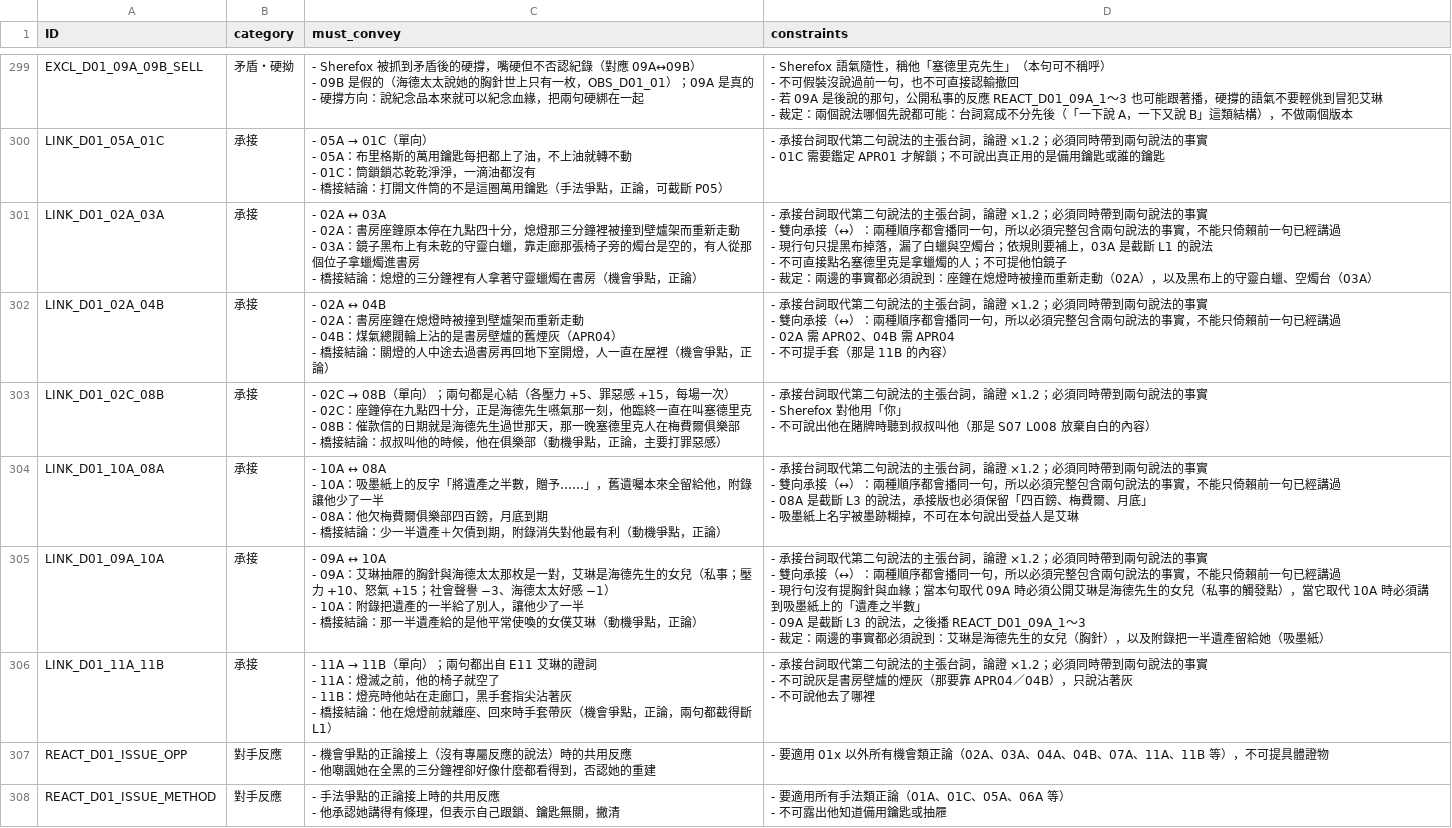
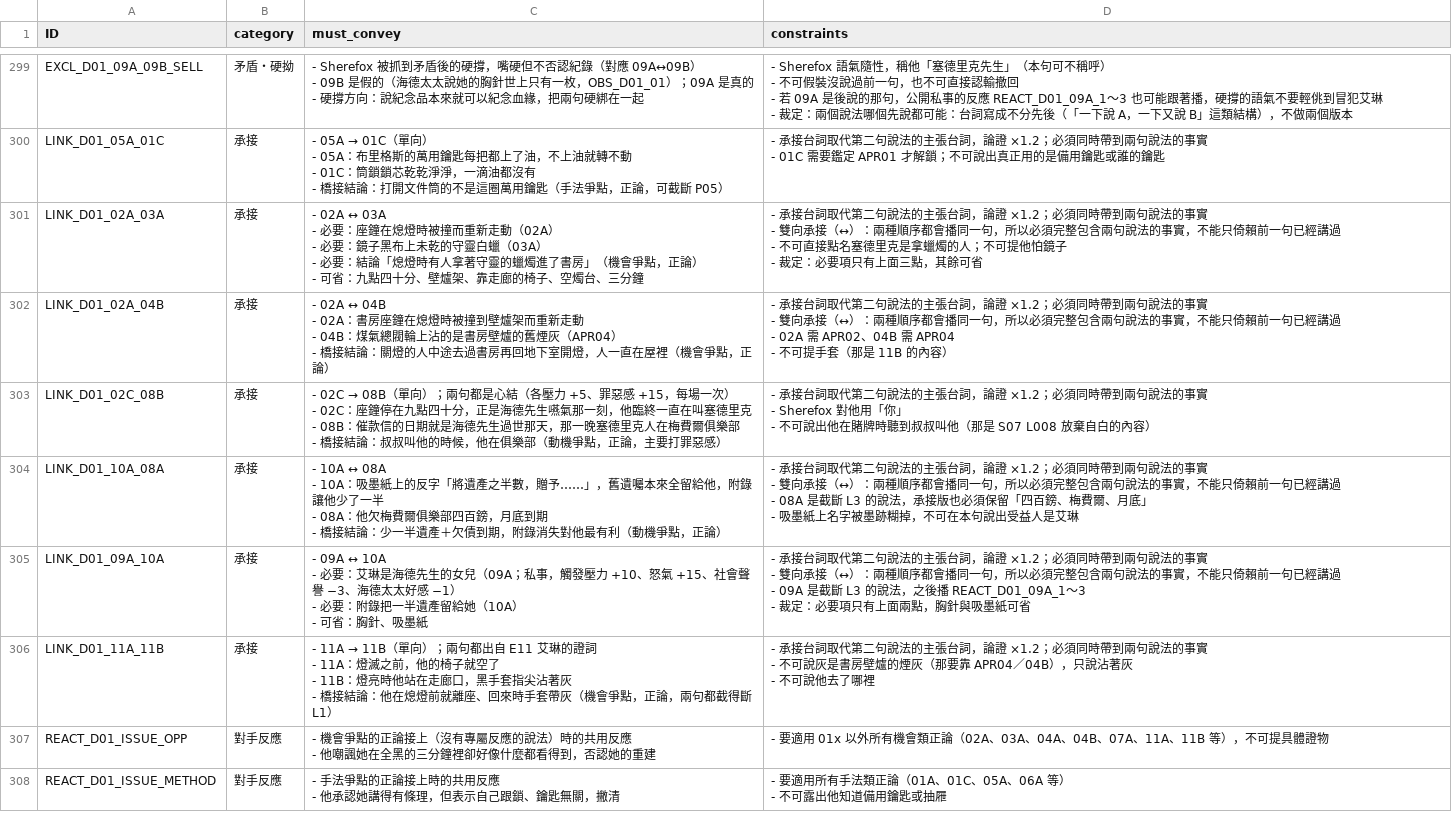
Before and after one commit to z060142/research-prototype-2, a CSV file: v2/demo/line_functions.csv, drawn as a sheet; only a part is shown, gaps mark what is left out; the diff covers the shown part only.

```diff
--- a/v2/demo/line_functions.csv
+++ b/v2/demo/line_functions.csv
@@ -1401,10 +1409,10 @@ LINK_D01_05A_01C,承接,"- 05A → 01C（單向）
 - 01C 需要鑑定 APR01 才解鎖；不可說出真正用的是備用鑰匙或誰的鑰匙"
-LINK_D01_02A_03A,承接,"- 02A ↔ 03A
-- 02A：書房座鐘原本停在九點四十分，熄燈那三分鐘裡被撞到壁爐架而重新走動
-- 03A：鏡子黑布上有未乾的守靈白蠟，靠走廊那張椅子旁的燭台是空的，有人從那個位子拿蠟燭進書房
-- 橋接結論：熄燈的三分鐘裡有人拿著守靈蠟燭在書房（機會爭點，正論）","- 承接台詞取代第二句說法的主張台詞，論證 ×1.2；必須同時帶到兩句說法的事實
-- 雙向承接（↔）：兩種順序都會播同一句，所以必須完整包含兩句說法的事實，不能只倚賴前一句已經講過
-- 現行句只提黑布掉落，漏了白蠟與空燭台；依規則要補上，03A 是截斷 L1 的說法
-- 不可直接點名塞德里克是拿蠟燭的人；不可提他怕鏡子
-- 裁定：兩邊的事實都必須說到：座鐘在熄燈時被撞而重新走動（02A），以及黑布上的守靈白蠟、空燭台（03A）"
+LINK_D01_02A_03A,承接,"- 02A ↔ 03A
+- 必要：座鐘在熄燈時被撞而重新走動（02A）
+- 必要：鏡子黑布上未乾的守靈白蠟（03A）
+- 必要：結論「熄燈時有人拿著守靈的蠟燭進了書房」（機會爭點，正論）
+- 可省：九點四十分、壁爐架、靠走廊的椅子、空燭台、三分鐘","- 承接台詞取代第二句說法的主張台詞，論證 ×1.2；必須同時帶到兩句說法的事實
+- 雙向承接（↔）：兩種順序都會播同一句，所以必須完整包含兩句說法的事實，不能只倚賴前一句已經講過
+- 不可直接點名塞德里克是拿蠟燭的人；不可提他怕鏡子
+- 裁定：必要項只有上面三點，其餘可省"
 LINK_D01_02A_04B,承接,"- 02A ↔ 04B
@@ -1429,10 +1437,9 @@ LINK_D01_10A_08A,承接,"- 10A ↔ 08A
 - 吸墨紙上名字被墨跡糊掉，不可在本句說出受益人是艾琳"
-LINK_D01_09A_10A,承接,"- 09A ↔ 10A
-- 09A：艾琳抽屜的胸針與海德太太那枚是一對，艾琳是海德先生的女兒（私事；壓力 +10、怒氣 +15；社會聲譽 −3、海德太太好感 −1）
-- 10A：附錄把遺產的一半給了別人，讓他少了一半
-- 橋接結論：那一半遺產給的是他平常使喚的女僕艾琳（動機爭點，正論）","- 承接台詞取代第二句說法的主張台詞，論證 ×1.2；必須同時帶到兩句說法的事實
-- 雙向承接（↔）：兩種順序都會播同一句，所以必須完整包含兩句說法的事實，不能只倚賴前一句已經講過
-- 現行句沒有提胸針與血緣；當本句取代 09A 時必須公開艾琳是海德先生的女兒（私事的觸發點），當它取代 10A 時必須講到吸墨紙上的「遺產之半數」
-- 09A 是截斷 L3 的說法，之後播 REACT_D01_09A_1～3
-- 裁定：兩邊的事實都必須說到：艾琳是海德先生的女兒（胸針），以及附錄把一半遺產留給她（吸墨紙）"
+LINK_D01_09A_10A,承接,"- 09A ↔ 10A
+- 必要：艾琳是海德先生的女兒（09A；私事，觸發壓力 +10、怒氣 +15、社會聲譽 −3、海德太太好感 −1）
+- 必要：附錄把一半遺產留給她（10A）
+- 可省：胸針、吸墨紙","- 承接台詞取代第二句說法的主張台詞，論證 ×1.2；必須同時帶到兩句說法的事實
+- 雙向承接（↔）：兩種順序都會播同一句，所以必須完整包含兩句說法的事實，不能只倚賴前一句已經講過
+- 09A 是截斷 L3 的說法，之後播 REACT_D01_09A_1～3
+- 裁定：必要項只有上面兩點，胸針與吸墨紙可省"
 LINK_D01_11A_11B,承接,"- 11A → 11B（單向）；兩句都出自 E11 艾琳的證詞
```
Also changed, not shown: 14 edited cells elsewhere in this file, 2 other files.
